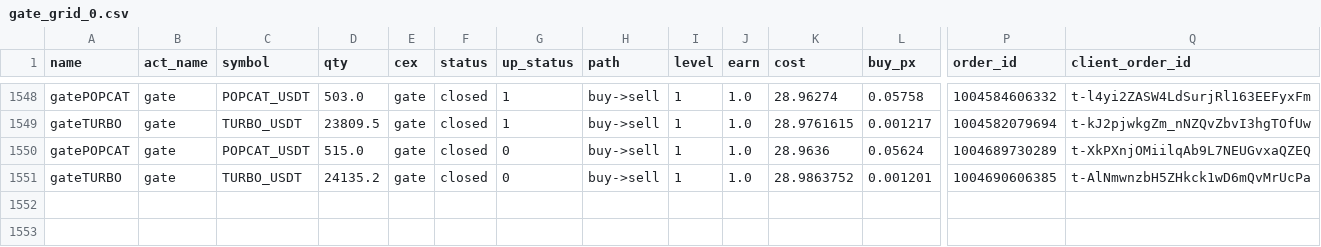
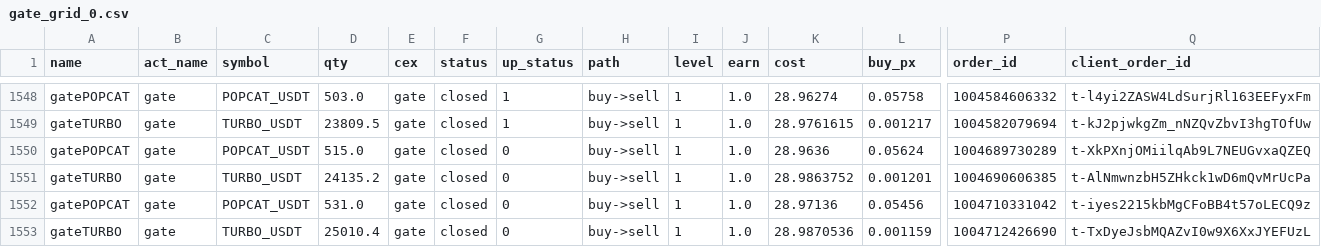
Before and after one commit to meme2046/data, a CSV file: gate_grid_0.csv, drawn as a sheet; only a part is shown, gaps mark what is left out; rows hold the shown columns only; the diff names each change by its address in the sheet, - before the commit and + after, or states it on an @@ line.

```diff
--- a/gate_grid_0.csv
+++ b/gate_grid_0.csv
+row 1552: gatePOPCAT | gate | POPCAT_USDT | 531.0 | gate | closed | 0 | buy->sell | 1 | 1.0 | 28.97136 | 0.05456 | 1004710331042 | t-iyes2215kbMgCFoBB4t57oLECQ9z
+row 1553: gateTURBO | gate | TURBO_USDT | 25010.4 | gate | closed | 0 | buy->sell | 1 | 1.0 | 28.9870536 | 0.001159 | 1004712426690 | t-TxDyeJsbMQAZvI0w9X6XxJYEFUzL
```
Also changed, not shown: 1 other file.
